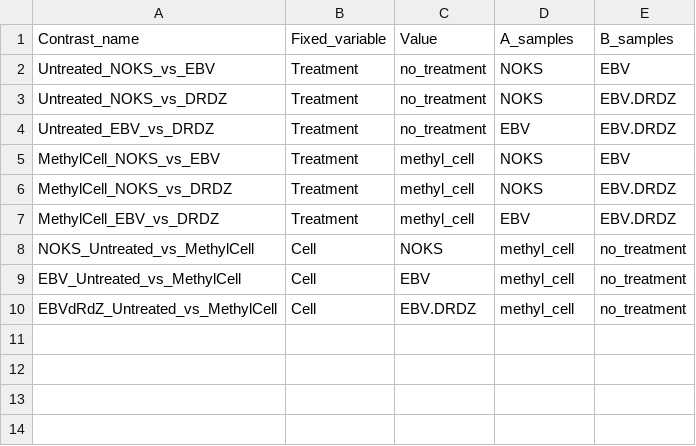
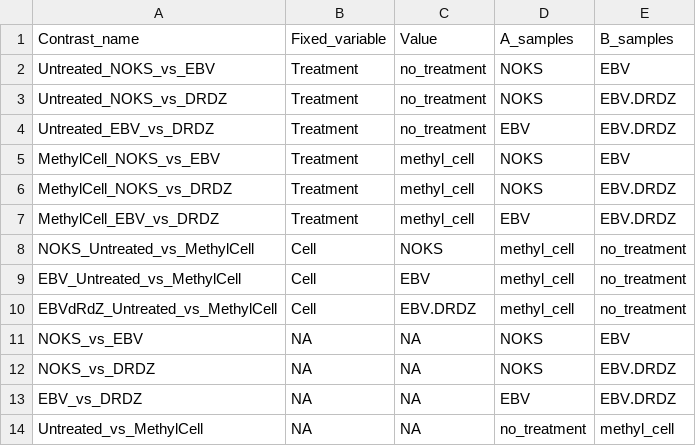
Before and after one commit to welch16/EBV_NOK, a TSV file: data/Diff.Genes/hg19/Sept17/full_model/Sept17_contrasts_full.tsv, drawn as a sheet.

```diff
--- a/data/Diff.Genes/hg19/Sept17/full_model/Sept17_contrasts_full.tsv
+++ b/data/Diff.Genes/hg19/Sept17/full_model/Sept17_contrasts_full.tsv
@@ -10 +10,5 @@ EBV_Untreated_vs_MethylCell	Cell	EBV	methyl_cell	no_treatment
 EBVdRdZ_Untreated_vs_MethylCell	Cell	EBV.DRDZ	methyl_cell	no_treatment
+NOKS_vs_EBV	NA	NA	NOKS	EBV
+NOKS_vs_DRDZ	NA	NA	NOKS	EBV.DRDZ
+EBV_vs_DRDZ	NA	NA	EBV	EBV.DRDZ
+Untreated_vs_MethylCell	NA	NA	no_treatment	methyl_cell
```
Also changed, not shown: data/Diff.Genes/hg19/Sept17/full_model/Sept17_Genes_samples_full.tsv, data/Diff.Genes/hg19/Sept17/full_model/Sept17_Isoforms_samples_full.tsv, 6 other files.
